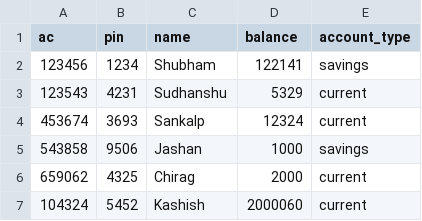
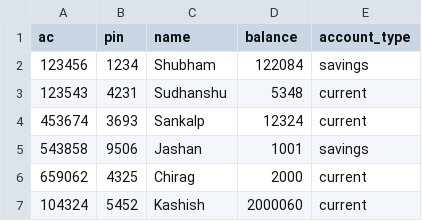
Before and after one commit to shubhamt7/ContactlessATMSystem, a CSV file: atmData.csv, drawn as a sheet.

```diff
--- a/atmData.csv
+++ b/atmData.csv
@@ -1,6 +1,6 @@
 ac,pin,name,balance,account_type
-123456,1234,Shubham,122141,savings
-123543,4231,Sudhanshu,5329,current
+123456,1234,Shubham,122084,savings
+123543,4231,Sudhanshu,5348,current
 453674,3693,Sankalp,12324,current
-543858,9506,Jashan,1000,savings
+543858,9506,Jashan,1001,savings
 659062,4325,Chirag,2000,current
```
Also changed, not shown: 16 other files.
